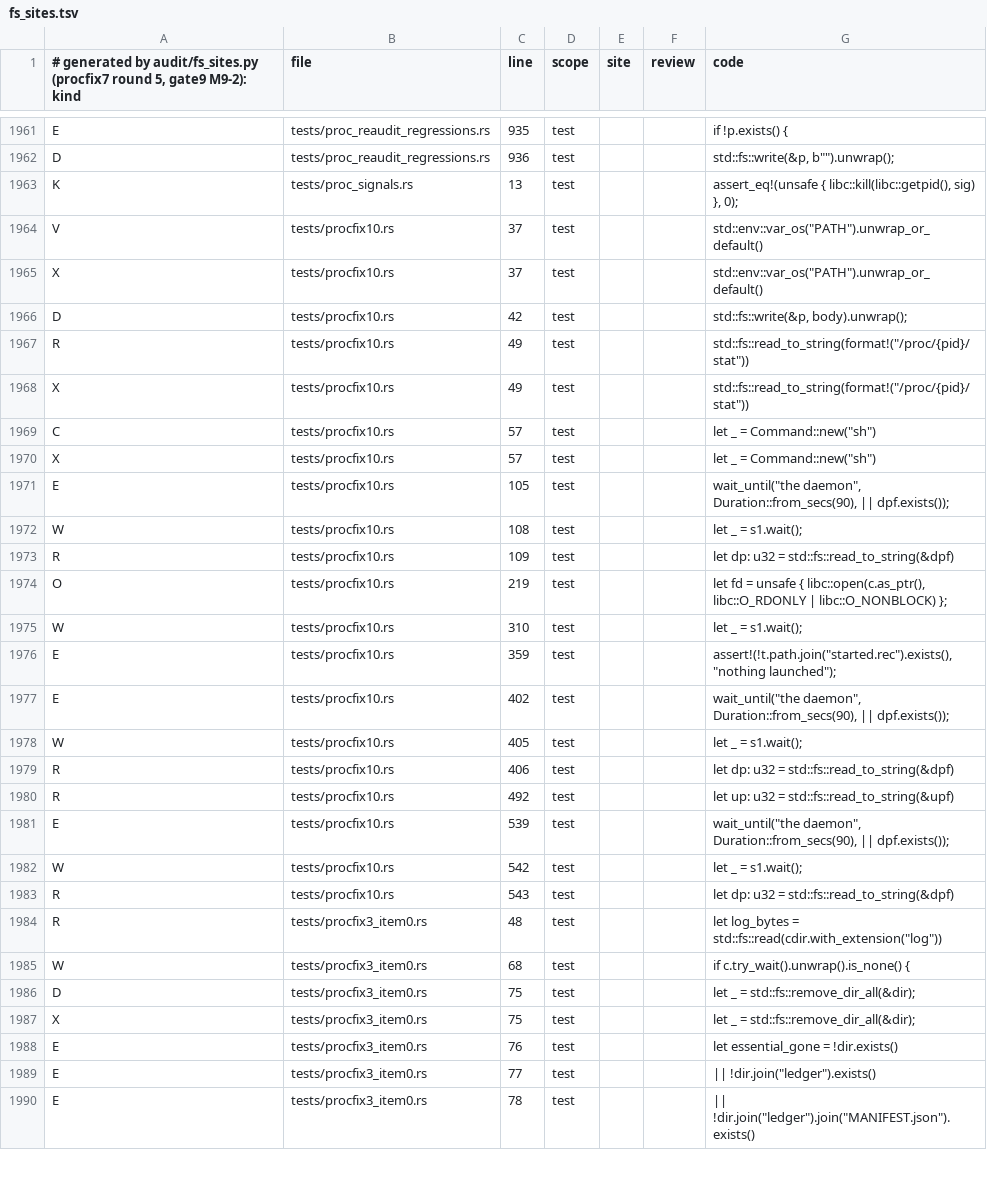
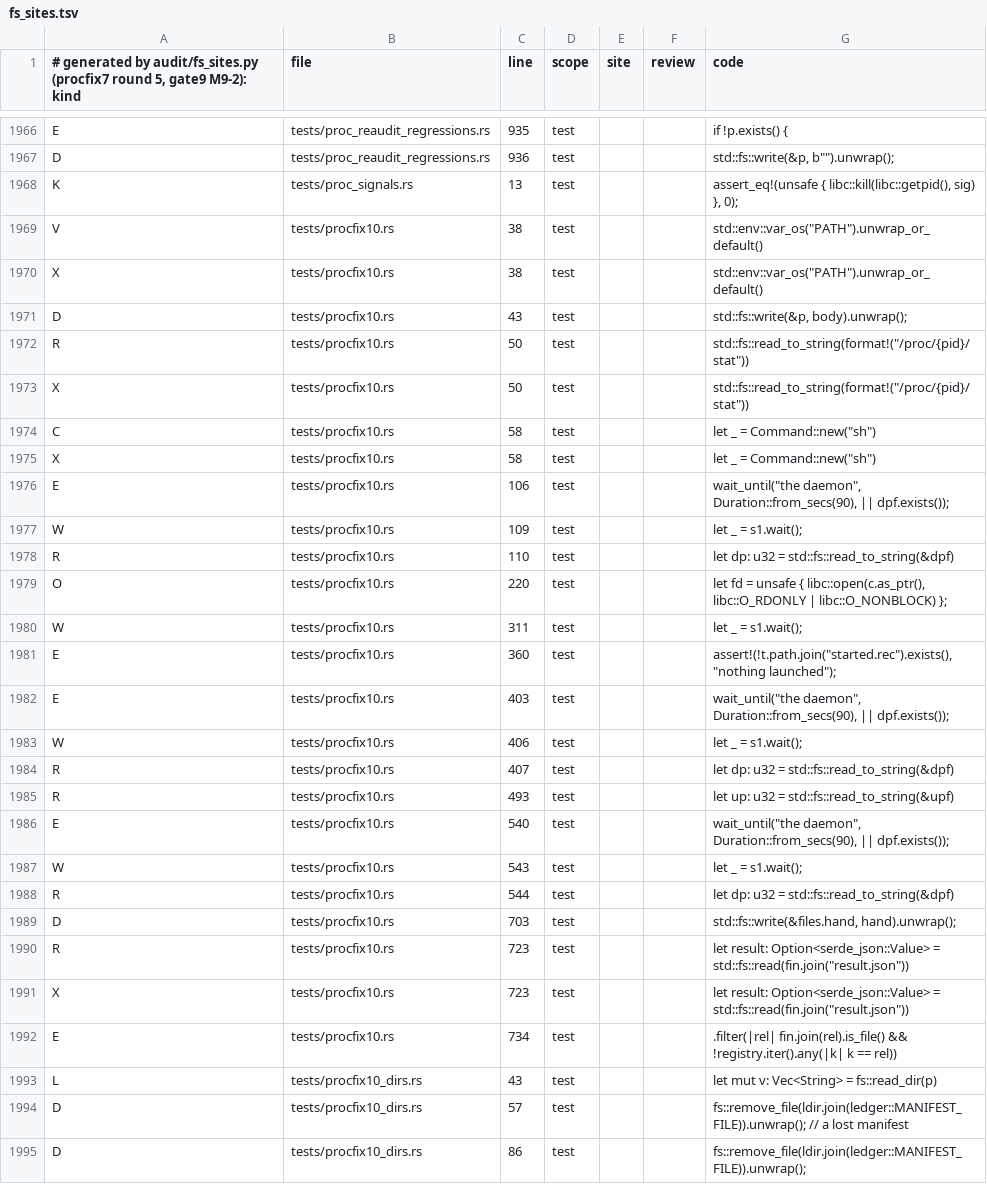
Before and after one commit to alphal00p/rustred, a TSV file: crates/rustred-campaign/audit/fs_sites.tsv, drawn as a sheet; only a part is shown, gaps mark what is left out; the shorter side is filled out with more unchanged rows; the diff covers the shown part only.

```diff
--- a/crates/rustred-campaign/audit/fs_sites.tsv
+++ b/crates/rustred-campaign/audit/fs_sites.tsv
@@ -1963,21 +1968,28 @@ D	tests/proc_reaudit_regressions.rs	936	test			std::fs::write(&p, b"").unwrap();
 K	tests/proc_signals.rs	13	test			assert_eq!(unsafe { libc::kill(libc::getpid(), sig) }, 0);
-V	tests/procfix10.rs	37	test			std::env::var_os("PATH").unwrap_or_default()
-X	tests/procfix10.rs	37	test			std::env::var_os("PATH").unwrap_or_default()
-D	tests/procfix10.rs	42	test			std::fs::write(&p, body).unwrap();
-R	tests/procfix10.rs	49	test			std::fs::read_to_string(format!("/proc/{pid}/stat"))
-X	tests/procfix10.rs	49	test			std::fs::read_to_string(format!("/proc/{pid}/stat"))
-C	tests/procfix10.rs	57	test			let _ = Command::new("sh")
-X	tests/procfix10.rs	57	test			let _ = Command::new("sh")
-E	tests/procfix10.rs	105	test			wait_until("the daemon", Duration::from_secs(90), || dpf.exists());
-W	tests/procfix10.rs	108	test			let _ = s1.wait();
-R	tests/procfix10.rs	109	test			let dp: u32 = std::fs::read_to_string(&dpf)
-O	tests/procfix10.rs	219	test			let fd = unsafe { libc::open(c.as_ptr(), libc::O_RDONLY | libc::O_NONBLOCK) };
-W	tests/procfix10.rs	310	test			let _ = s1.wait();
-E	tests/procfix10.rs	359	test			assert!(!t.path.join("started.rec").exists(), "nothing launched");
-E	tests/procfix10.rs	402	test			wait_until("the daemon", Duration::from_secs(90), || dpf.exists());
-W	tests/procfix10.rs	405	test			let _ = s1.wait();
-R	tests/procfix10.rs	406	test			let dp: u32 = std::fs::read_to_string(&dpf)
-R	tests/procfix10.rs	492	test			let up: u32 = std::fs::read_to_string(&upf)
-E	tests/procfix10.rs	539	test			wait_until("the daemon", Duration::from_secs(90), || dpf.exists());
-W	tests/procfix10.rs	542	test			let _ = s1.wait();
-R	tests/procfix10.rs	543	test			let dp: u32 = std::fs::read_to_string(&dpf)
+V	tests/procfix10.rs	38	test			std::env::var_os("PATH").unwrap_or_default()
+X	tests/procfix10.rs	38	test			std::env::var_os("PATH").unwrap_or_default()
+D	tests/procfix10.rs	43	test			std::fs::write(&p, body).unwrap();
+R	tests/procfix10.rs	50	test			std::fs::read_to_string(format!("/proc/{pid}/stat"))
+X	tests/procfix10.rs	50	test			std::fs::read_to_string(format!("/proc/{pid}/stat"))
+C	tests/procfix10.rs	58	test			let _ = Command::new("sh")
+X	tests/procfix10.rs	58	test			let _ = Command::new("sh")
+E	tests/procfix10.rs	106	test			wait_until("the daemon", Duration::from_secs(90), || dpf.exists());
+W	tests/procfix10.rs	109	test			let _ = s1.wait();
+R	tests/procfix10.rs	110	test			let dp: u32 = std::fs::read_to_string(&dpf)
+O	tests/procfix10.rs	220	test			let fd = unsafe { libc::open(c.as_ptr(), libc::O_RDONLY | libc::O_NONBLOCK) };
+W	tests/procfix10.rs	311	test			let _ = s1.wait();
+E	tests/procfix10.rs	360	test			assert!(!t.path.join("started.rec").exists(), "nothing launched");
+E	tests/procfix10.rs	403	test			wait_until("the daemon", Duration::from_secs(90), || dpf.exists());
+W	tests/procfix10.rs	406	test			let _ = s1.wait();
+R	tests/procfix10.rs	407	test			let dp: u32 = std::fs::read_to_string(&dpf)
+R	tests/procfix10.rs	493	test			let up: u32 = std::fs::read_to_string(&upf)
+E	tests/procfix10.rs	540	test			wait_until("the daemon", Duration::from_secs(90), || dpf.exists());
+W	tests/procfix10.rs	543	test			let _ = s1.wait();
+R	tests/procfix10.rs	544	test			let dp: u32 = std::fs::read_to_string(&dpf)
+D	tests/procfix10.rs	703	test			std::fs::write(&files.hand, hand).unwrap();
+R	tests/procfix10.rs	723	test			let result: Option<serde_json::Value> = std::fs::read(fin.join("result.json"))
+X	tests/procfix10.rs	723	test			let result: Option<serde_json::Value> = std::fs::read(fin.join("result.json"))
+E	tests/procfix10.rs	734	test			.filter(|rel| fin.join(rel).is_file() && !registry.iter().any(|k| k == rel))
+L	tests/procfix10_dirs.rs	43	test			let mut v: Vec<String> = fs::read_dir(p)
+D	tests/procfix10_dirs.rs	57	test			fs::remove_file(ldir.join(ledger::MANIFEST_FILE)).unwrap(); // a lost manifest
+D	tests/procfix10_dirs.rs	86	test			fs::remove_file(ldir.join(ledger::MANIFEST_FILE)).unwrap();
```
Also changed, not shown: 6 added rows and 48 edited cells elsewhere in this file, 5 other files.
